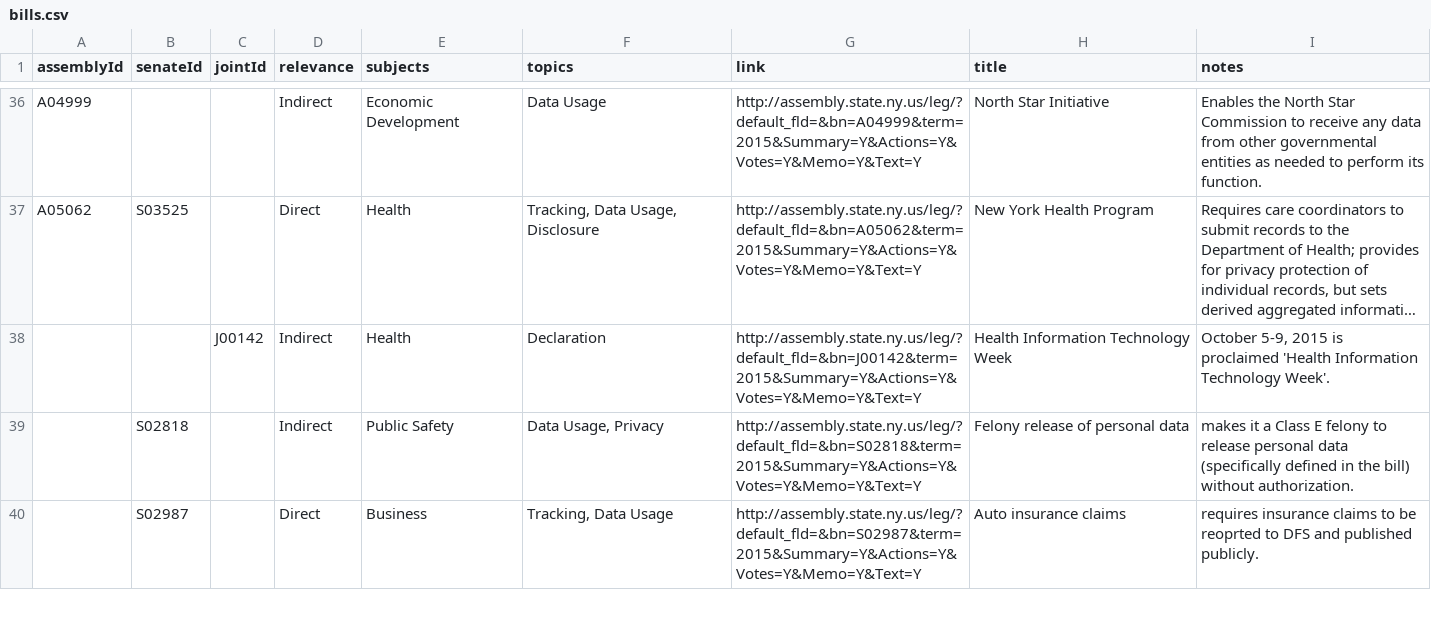
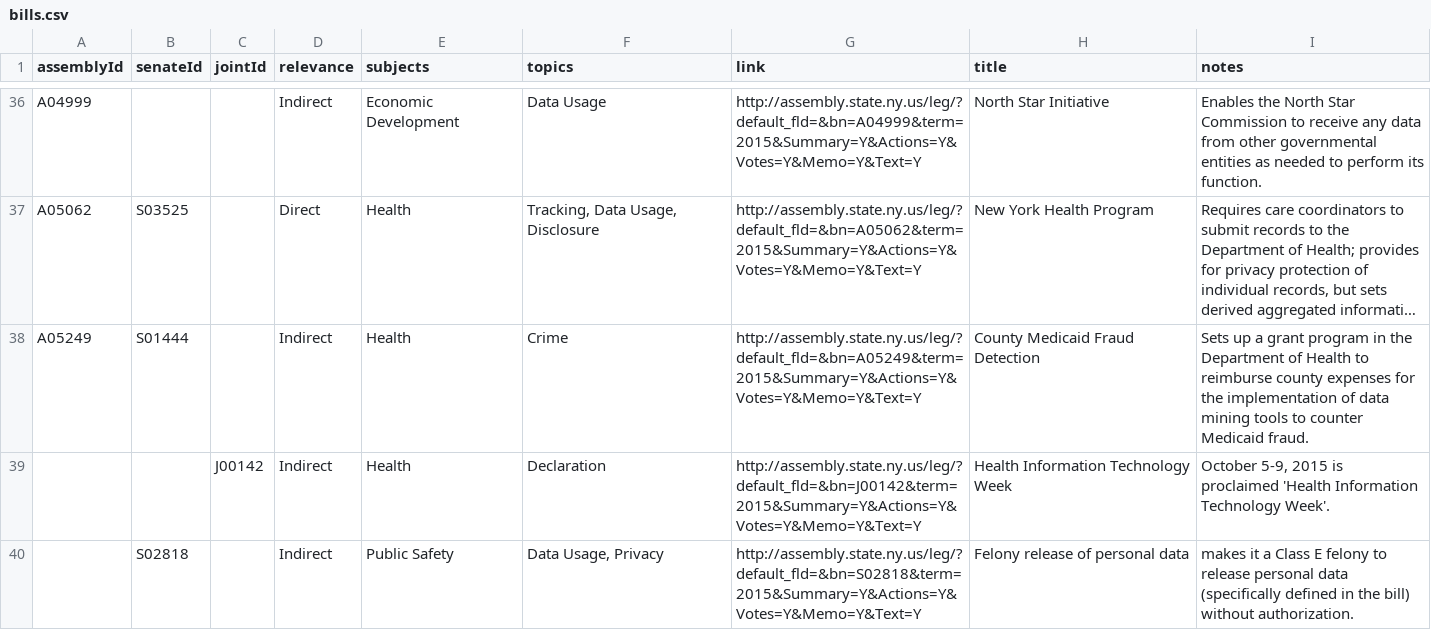
Before and after one commit to technickle/open-data-resources, a CSV file: bills/bills.csv, drawn as a sheet; only a part is shown, gaps mark what is left out; the shorter side is filled out with more unchanged rows; long unchanged cells end in …; the diff names each change by its address in the sheet, - before the commit and + after, or states it on an @@ line.

Commit message:
added A05249

```diff
--- a/bills/bills.csv
+++ b/bills/bills.csv
+row 38: A05249 | S01444 |  | Indirect | Health | Crime | http://assembly.state.ny.us/leg/?default_fld=&bn=A05249&term=2015&Summary=Y&Actions=Y&Votes=Y&Memo=Y&Text=Y | County Medicaid Fraud Detection | Sets up a grant program in the Department of Health to reimburse county expenses for the implementation of data mining tools to counter Medicaid fraud.
```
